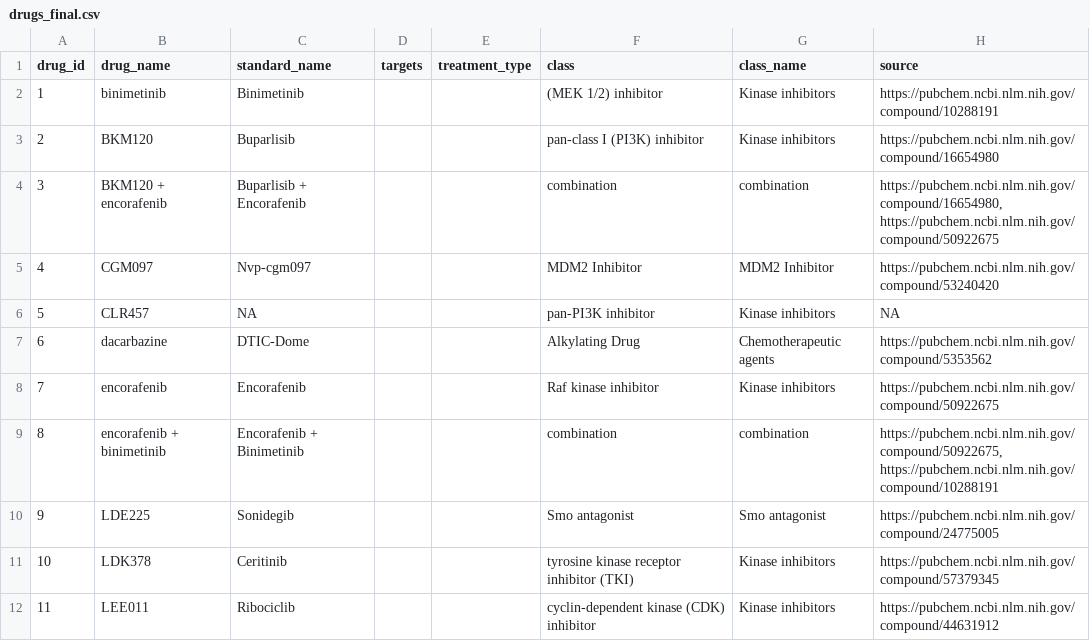
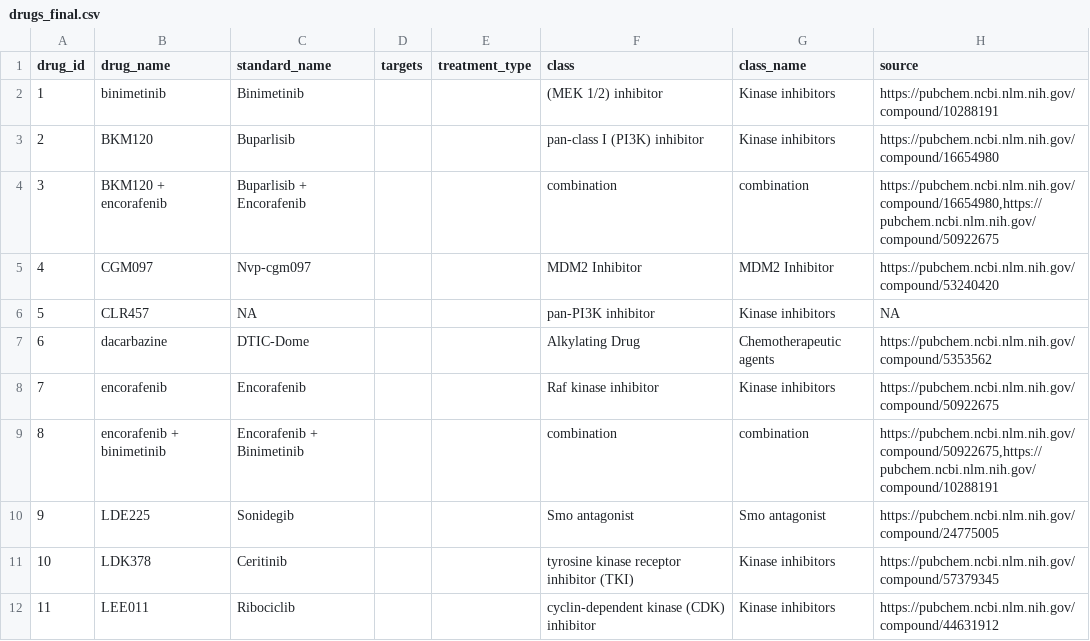
Before and after one commit to bhklab/XevaDB, a CSV file: data_conversion/Final_Csv_File/drugs_final.csv, drawn as a sheet; only a part is shown; the diff covers the shown part only.

```diff
--- a/data_conversion/Final_Csv_File/drugs_final.csv
+++ b/data_conversion/Final_Csv_File/drugs_final.csv
@@ -3,3 +3,3 @@ drug_id,drug_name,standard_name,targets,treatment_type,class,class_name,source
 2,BKM120,Buparlisib,,,pan-class I (PI3K) inhibitor,Kinase inhibitors,https://pubchem.ncbi.nlm.nih.gov/compound/16654980
-3,BKM120 + encorafenib,Buparlisib + Encorafenib,,,combination,combination,"https://pubchem.ncbi.nlm.nih.gov/compound/16654980, https://pubchem.ncbi.nlm.nih.gov/compound/50922675"
+3,BKM120 + encorafenib,Buparlisib + Encorafenib,,,combination,combination,"https://pubchem.ncbi.nlm.nih.gov/compound/16654980,https://pubchem.ncbi.nlm.nih.gov/compound/50922675"
 4,CGM097,Nvp-cgm097,,,MDM2 Inhibitor,MDM2 Inhibitor,https://pubchem.ncbi.nlm.nih.gov/compound/53240420
@@ -8,3 +8,3 @@ drug_id,drug_name,standard_name,targets,treatment_type,class,class_name,source
 7,encorafenib,Encorafenib,,,Raf kinase inhibitor,Kinase inhibitors,https://pubchem.ncbi.nlm.nih.gov/compound/50922675
-8,encorafenib + binimetinib,Encorafenib + Binimetinib,,,combination,combination,"https://pubchem.ncbi.nlm.nih.gov/compound/50922675, https://pubchem.ncbi.nlm.nih.gov/compound/10288191"
+8,encorafenib + binimetinib,Encorafenib + Binimetinib,,,combination,combination,"https://pubchem.ncbi.nlm.nih.gov/compound/50922675,https://pubchem.ncbi.nlm.nih.gov/compound/10288191"
 9,LDE225,Sonidegib,,,Smo antagonist,Smo antagonist,https://pubchem.ncbi.nlm.nih.gov/compound/24775005
```
Also changed, not shown: 26 edited cells elsewhere in this file.
